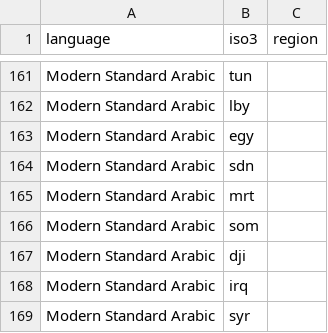
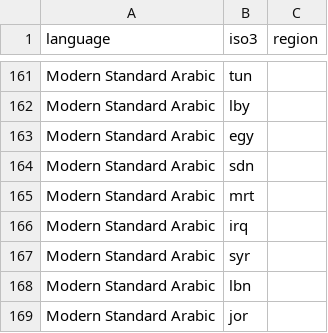
Before and after one commit to grantaking/language_population_mapping, a CSV file: data/second_language.csv, drawn as a sheet; only a part is shown, gaps mark what is left out; the shorter side is filled out with more unchanged rows; the diff names each change by its address in the sheet, - before the commit and + after, or states it on an @@ line.

```diff
--- a/data/second_language.csv
+++ b/data/second_language.csv
-row 166: Modern Standard Arabic | som
-row 167: Modern Standard Arabic | dji
```
Also changed, not shown: data/speakers_by_year.csv, 1 other file.
